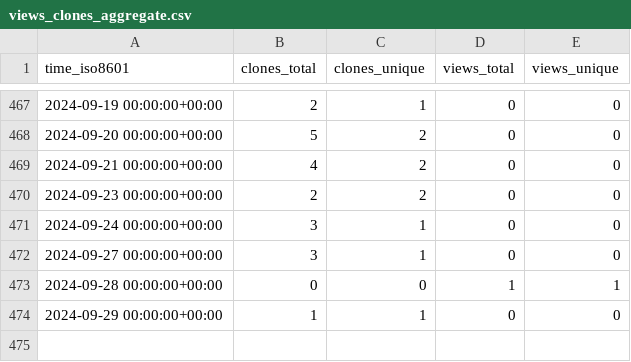
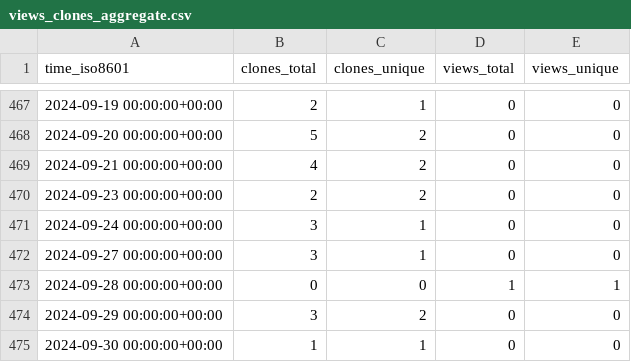
Before and after one commit to vandan-revanur/pychemovality, a CSV file: vandan-revanur/pychemovality/ghrs-data/views_clones_aggregate.csv, drawn as a sheet; only a part is shown, gaps mark what is left out.

```diff
--- a/vandan-revanur/pychemovality/ghrs-data/views_clones_aggregate.csv
+++ b/vandan-revanur/pychemovality/ghrs-data/views_clones_aggregate.csv
@@ -473,2 +473,3 @@ time_iso8601,clones_total,clones_unique,views_total,views_unique
 2024-09-28 00:00:00+00:00,0,0,1,1
-2024-09-29 00:00:00+00:00,1,1,0,0
+2024-09-29 00:00:00+00:00,3,2,0,0
+2024-09-30 00:00:00+00:00,1,1,0,0
```
Also changed, not shown: 1 other file.
